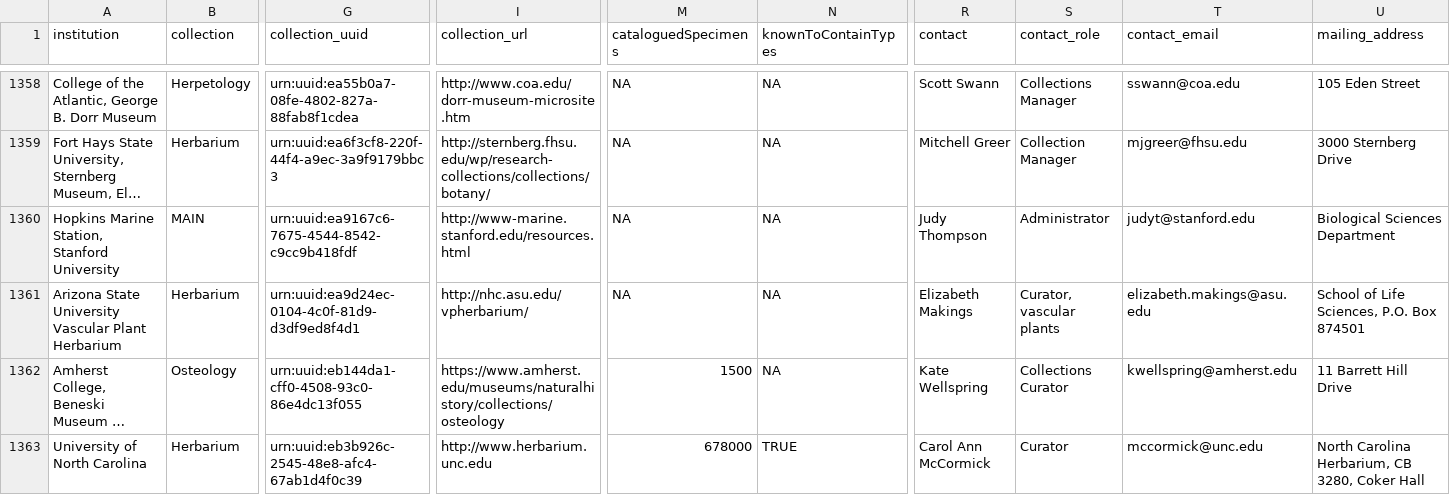
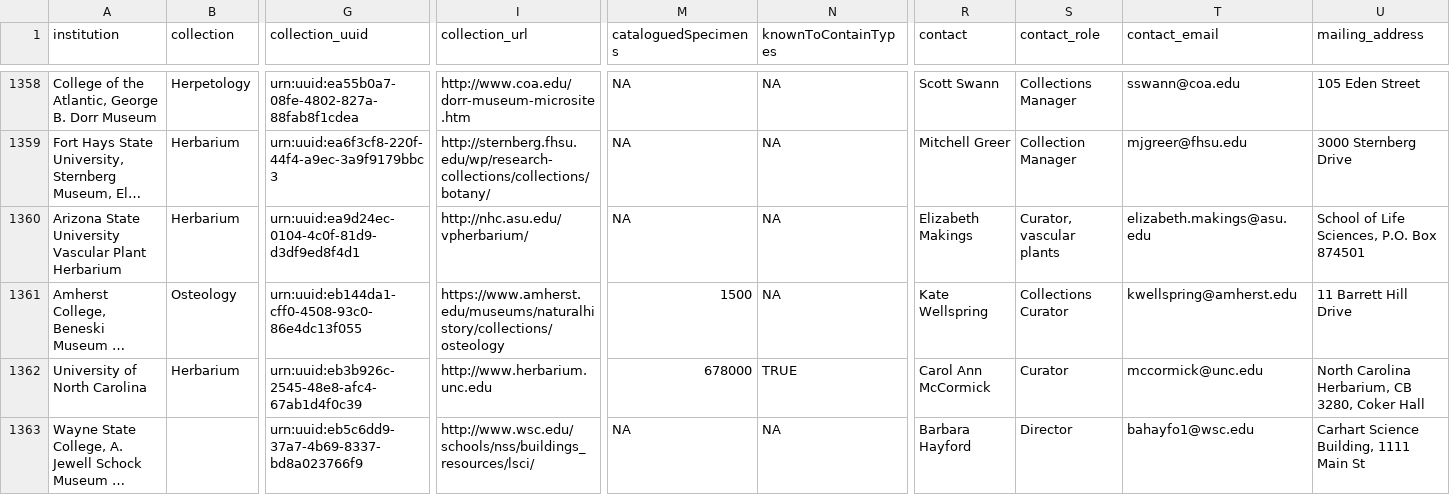
Before and after one commit to iDigBio/idb-us-collections, a CSV file: collections.csv, drawn as a sheet; only a part is shown, gaps mark what is left out; the shorter side is filled out with more unchanged rows; long unchanged cells end in …; rows hold the shown columns only; the diff names each change by its address in the sheet, - before the commit and + after, or states it on an @@ line.

```diff
--- a/collections.csv
+++ b/collections.csv
-row 1360: Hopkins Marine Station, Stanford University | MAIN | urn:uuid:ea9167c6-7675-4544-8542-c9cc9b418fdf | http://www-marine.stanford.edu/resources.html | NA | NA | Judy Thompson | Administrator | judyt@stanford.edu | Biological Sciences Department
```
Also changed, not shown: 1 other file.
